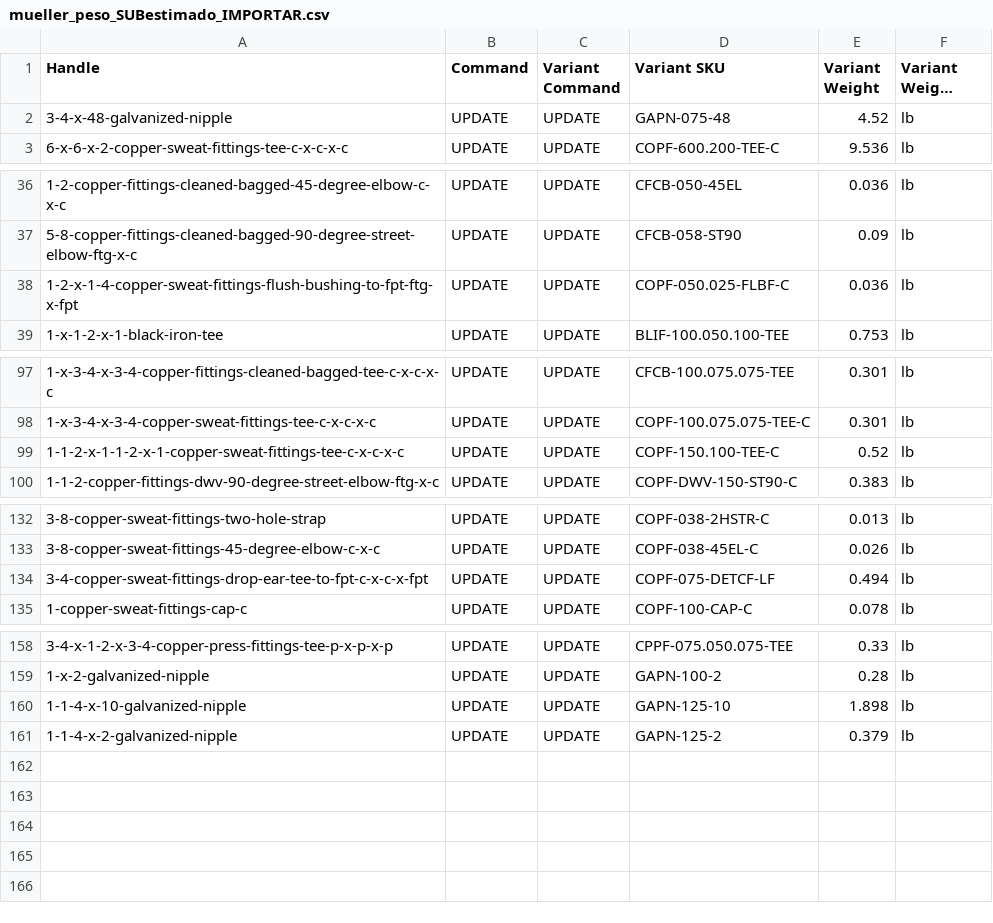
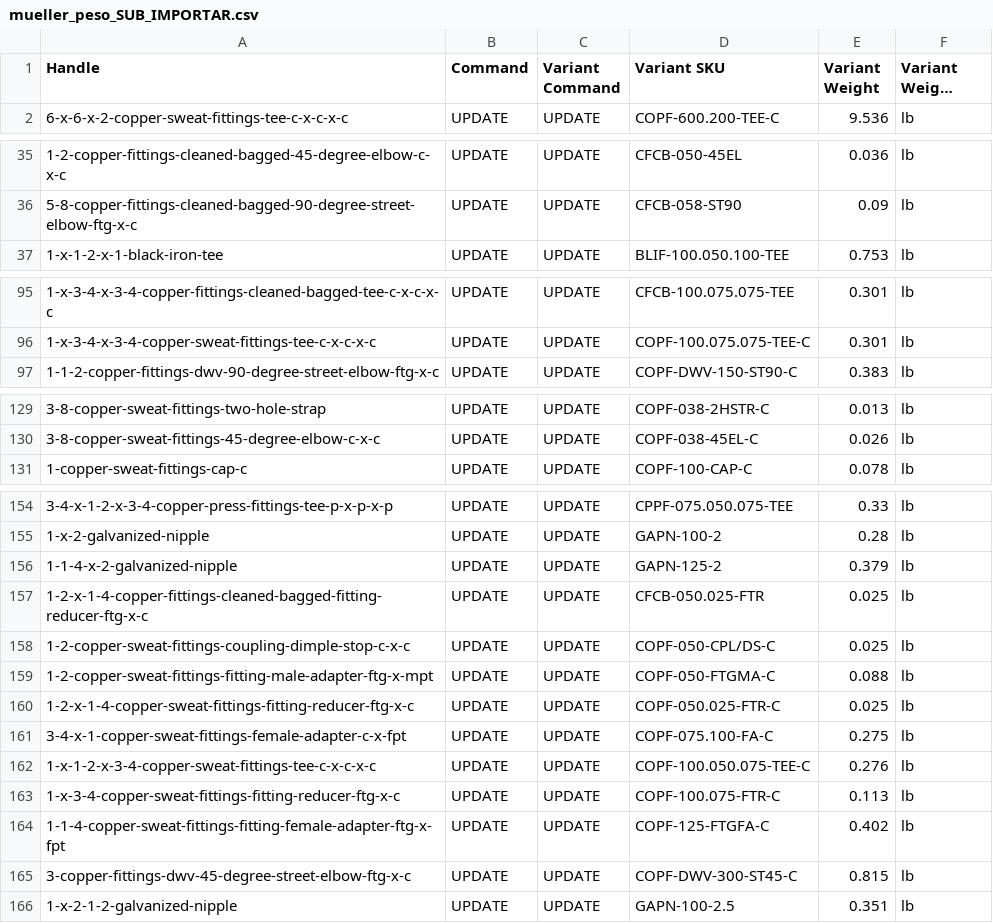
Before and after one commit to gabrielhoffmanndeoliveira/CLAUDE, a CSV file: mueller_peso_SUB_IMPORTAR.csv (was mueller_peso_SUBestimado_IMPORTAR.csv), drawn as a sheet; only a part is shown, gaps mark what is left out; long unchanged cells end in …; removed rows and columns are numbered as before the commit, all else as after; the diff names each change by its address in the sheet, - before the commit and + after, or states it on an @@ line.

```diff
--- a/mueller_peso_SUBestimado_IMPORTAR.csv
+++ b/mueller_peso_SUB_IMPORTAR.csv
-row 2: 3-4-x-48-galvanized-nipple | UPDATE | UPDATE | GAPN-075-48 | 4.52 | lb
-row 38: 1-2-x-1-4-copper-sweat-fittings-flush-bushing-to-fpt-ftg-x-fpt | UPDATE | UPDATE | COPF-050.025-FLBF-C | 0.036 | lb
-row 99: 1-1-2-x-1-1-2-x-1-copper-sweat-fittings-tee-c-x-c-x-c | UPDATE | UPDATE | COPF-150.100-TEE-C | 0.52 | lb
-row 134: 3-4-copper-sweat-fittings-drop-ear-tee-to-fpt-c-x-c-x-fpt | UPDATE | UPDATE | COPF-075-DETCF-LF | 0.494 | lb
-row 160: 1-1-4-x-10-galvanized-nipple | UPDATE | UPDATE | GAPN-125-10 | 1.898 | lb
+row 157: 1-2-x-1-4-copper-fittings-cleaned-bagged-fitting-reducer-ftg-x-c | UPDATE | UPDATE | CFCB-050.025-FTR | 0.025 | lb
+row 158: 1-2-copper-sweat-fittings-coupling-dimple-stop-c-x-c | UPDATE | UPDATE | COPF-050-CPL/DS-C | 0.025 | lb
+row 159: 1-2-copper-sweat-fittings-fitting-male-adapter-ftg-x-mpt | UPDATE | UPDATE | COPF-050-FTGMA-C | 0.088 | lb
+row 160: 1-2-x-1-4-copper-sweat-fittings-fitting-reducer-ftg-x-c | UPDATE | UPDATE | COPF-050.025-FTR-C | 0.025 | lb
+row 161: 3-4-x-1-copper-sweat-fittings-female-adapter-c-x-fpt | UPDATE | UPDATE | COPF-075.100-FA-C | 0.275 | lb
+row 162: 1-x-1-2-x-3-4-copper-sweat-fittings-tee-c-x-c-x-c | UPDATE | UPDATE | COPF-100.050.075-TEE-C | 0.276 | lb
+row 163: 1-x-3-4-copper-sweat-fittings-fitting-reducer-ftg-x-c | UPDATE | UPDATE | COPF-100.075-FTR-C | 0.113 | lb
+row 164: 1-1-4-copper-sweat-fittings-fitting-female-adapter-ftg-x-fpt | UPDATE | UPDATE | COPF-125-FTGFA-C | 0.402 | lb
+row 165: 3-copper-fittings-dwv-45-degree-street-elbow-ftg-x-c | UPDATE | UPDATE | COPF-DWV-300-ST45-C | 0.815 | lb
+row 166: 1-x-2-1-2-galvanized-nipple | UPDATE | UPDATE | GAPN-100-2.5 | 0.351 | lb
```
Also changed, not shown: 8 other files.
